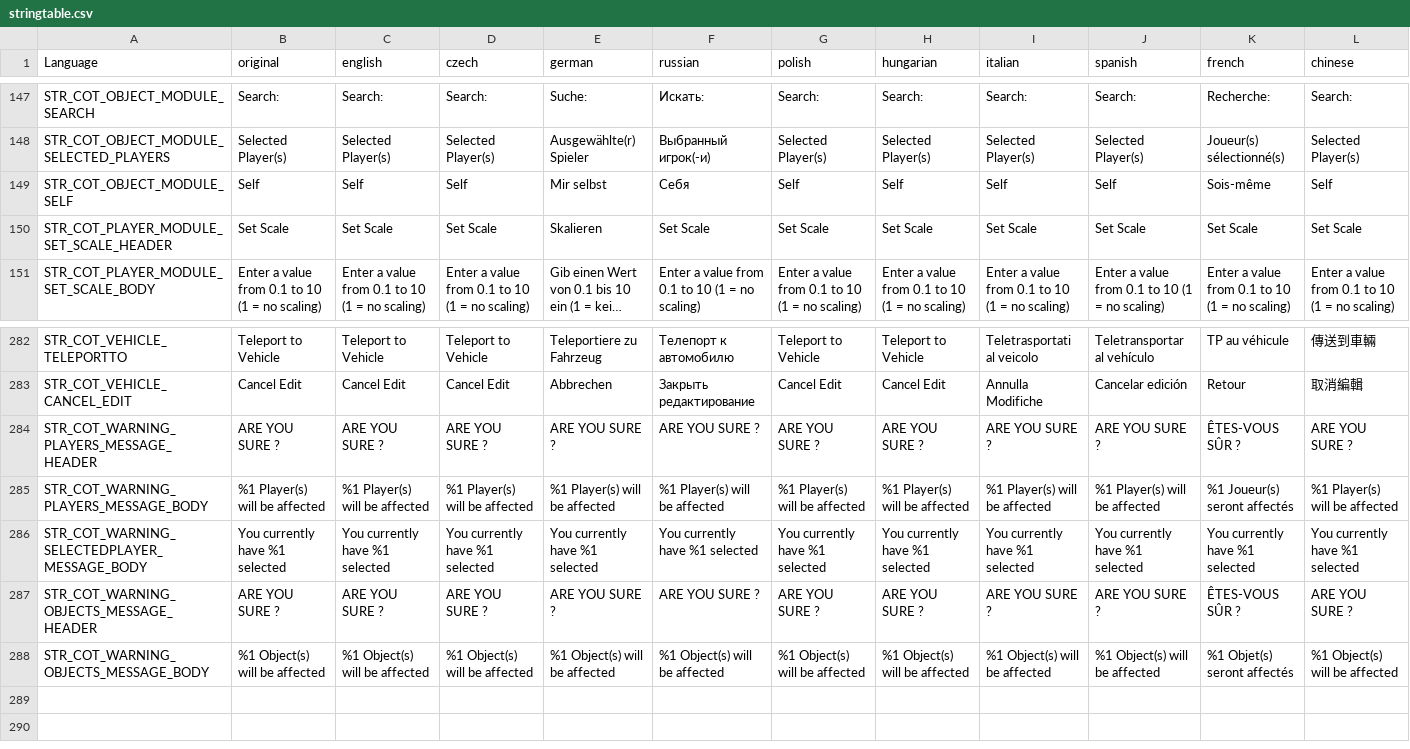
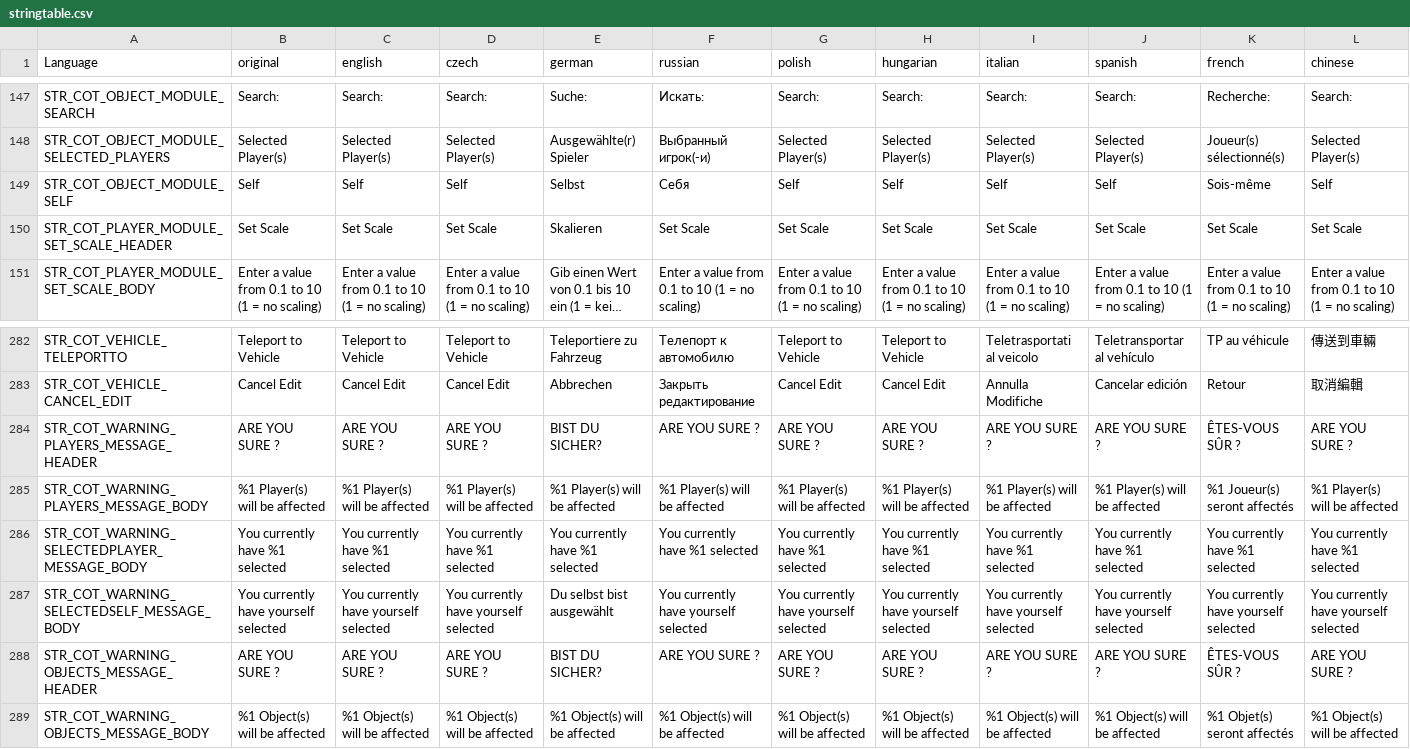
Before and after one commit to Jacob-Mango/DayZ-CommunityOnlineTools, a CSV file: JM/COT/languagecore/stringtable.csv, drawn as a sheet; only a part is shown, gaps mark what is left out; long unchanged cells end in …; addresses are those after the commit; rows hold the shown columns only; the diff names each change by its address in the sheet, - before the commit and + after, or states it on an @@ line.

```diff
--- a/JM/COT/languagecore/stringtable.csv
+++ b/JM/COT/languagecore/stringtable.csv
-E149 (german): Mir selbst
+E149 (german): Selbst
-E284 (german): ARE YOU SURE ?
+E284 (german): BIST DU SICHER?
+row 287: STR_COT_WARNING_SELECTEDSELF_MESSAGE_BODY | You currently have yourself selected | You currently have yourself selected | You currently have yourself selected | Du selbst bist ausgewählt | You currently have yourself selected | You currently have yourself selected | You currently have yourself selected | You currently have yourself selected | You currently have yourself selected | You currently have yourself selected | You currently have yourself selected
-E288 (german): ARE YOU SURE ?
+E288 (german): BIST DU SICHER?
```
Also changed, not shown: 1 other file.
